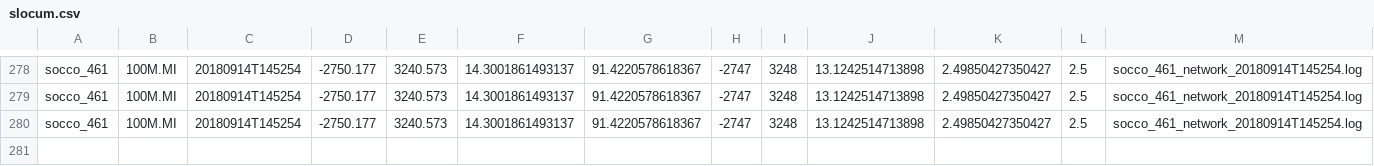
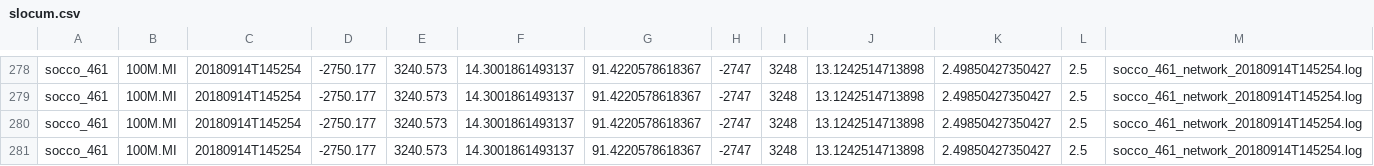
Before and after one commit to FredFury/Slocum_tricks, a CSV file: slocum.csv, drawn as a sheet; only a part is shown, gaps mark what is left out.

Commit message:
update slocum csv

```diff
--- a/slocum.csv
+++ b/slocum.csv
@@ -280 +280,2 @@ socco_461,100M.MI,20180914T145254,-2750.177,3240.573,14.3001861493137,91.4220578
 socco_461,100M.MI,20180914T145254,-2750.177,3240.573,14.3001861493137,91.4220578618367,-2747,3248,13.1242514713898,2.49850427350427,2.5,socco_461_network_20180914T145254.log
+socco_461,100M.MI,20180914T145254,-2750.177,3240.573,14.3001861493137,91.4220578618367,-2747,3248,13.1242514713898,2.49850427350427,2.5,socco_461_network_20180914T145254.log
```
